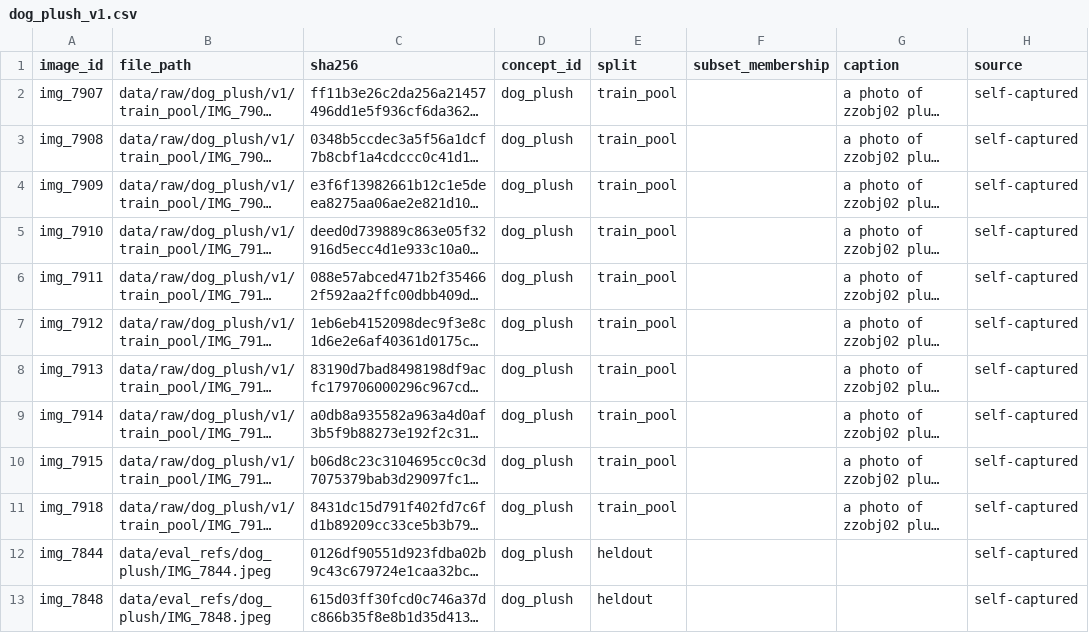
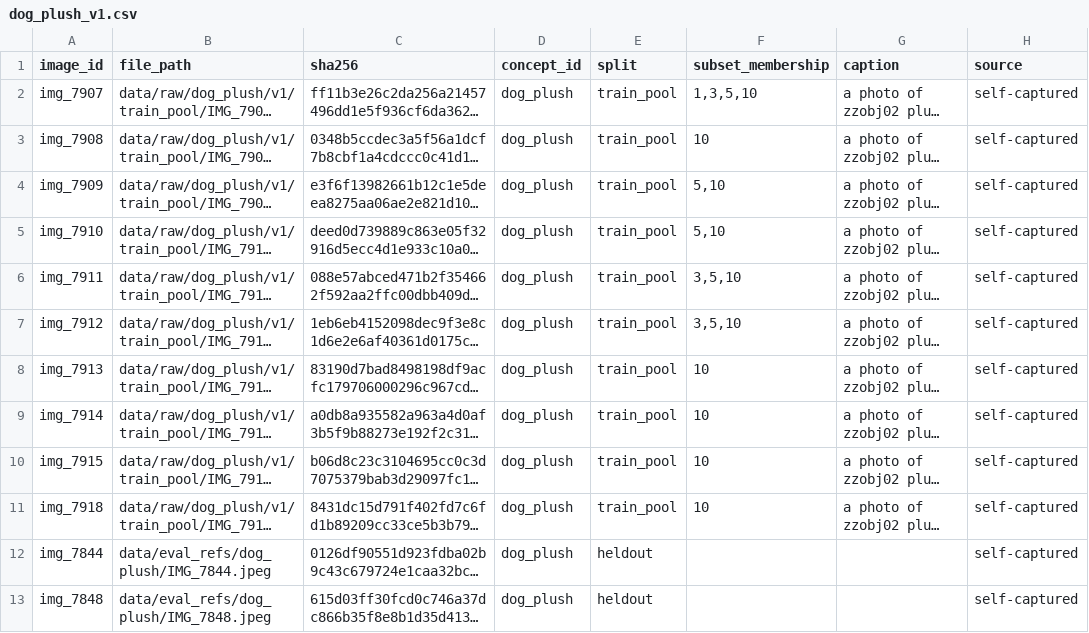
Before and after one commit to sharkdownwindows/Deepfinal, a CSV file: data/manifests/dog_plush_v1.csv, drawn as a sheet; only a part is shown; long unchanged cells end in …; the diff names each change by its address in the sheet, - before the commit and + after, or states it on an @@ line.

```diff
--- a/data/manifests/dog_plush_v1.csv
+++ b/data/manifests/dog_plush_v1.csv
-F2 (subset_membership): (empty)
+F2 (subset_membership): 1,3,5,10
-F3 (subset_membership): (empty)
+F3 (subset_membership): 10
-F4:F5 (subset_membership): (empty)
+F4:F5 (subset_membership): 5,10
-F6:F7 (subset_membership): (empty)
+F6:F7 (subset_membership): 3,5,10
-F8:F11 (subset_membership): (empty)
+F8:F11 (subset_membership): 10
```
Also changed, not shown: data/manifests/blue_white_vase_v1.csv, data/manifests/cat_mug_v1.csv, 2 other files.
